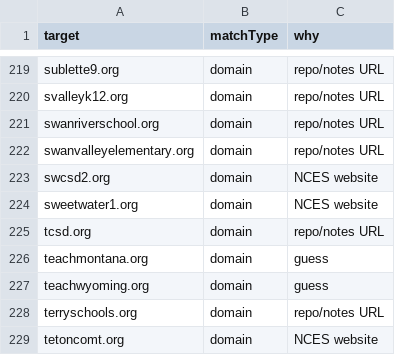
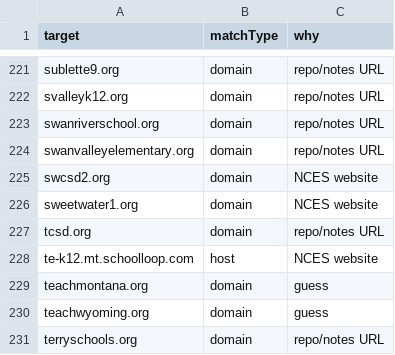
Before and after one commit to bostickmike/wayback-deep-search, a TSV file: targets.tsv, drawn as a sheet; only a part is shown, gaps mark what is left out; the shorter side is filled out with more unchanged rows; the diff covers the shown part only.

```diff
--- a/targets.tsv
+++ b/targets.tsv
@@ -225,2 +227,3 @@ sweetwater1.org	domain	NCES website
 tcsd.org	domain	repo/notes URL
+te-k12.mt.schoolloop.com	host	NCES website
 teachmontana.org	domain	guess
```
Also changed, not shown: 6 added rows and 4 removed rows elsewhere in this file, done.tsv, 15 other files.
